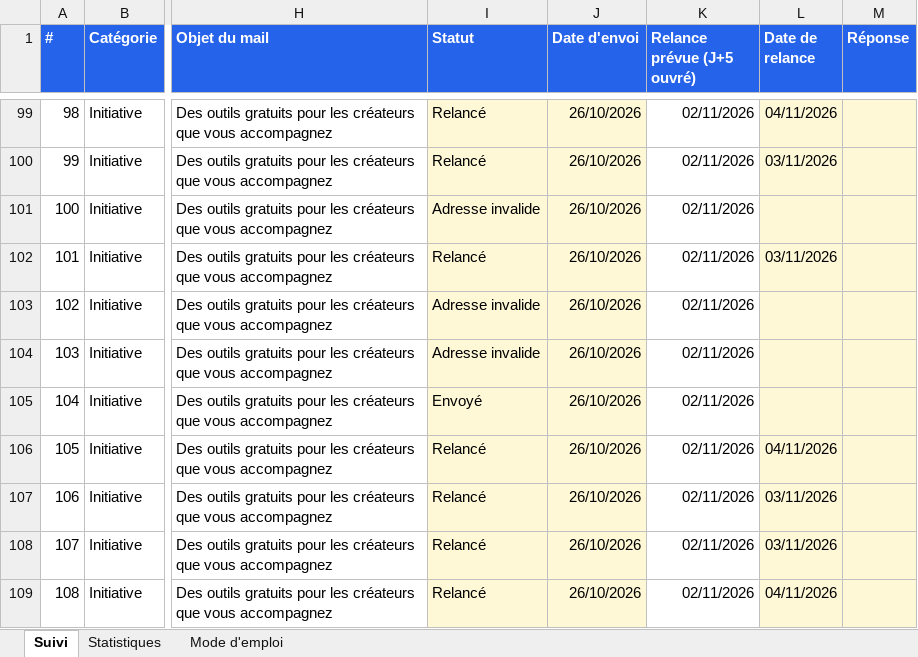
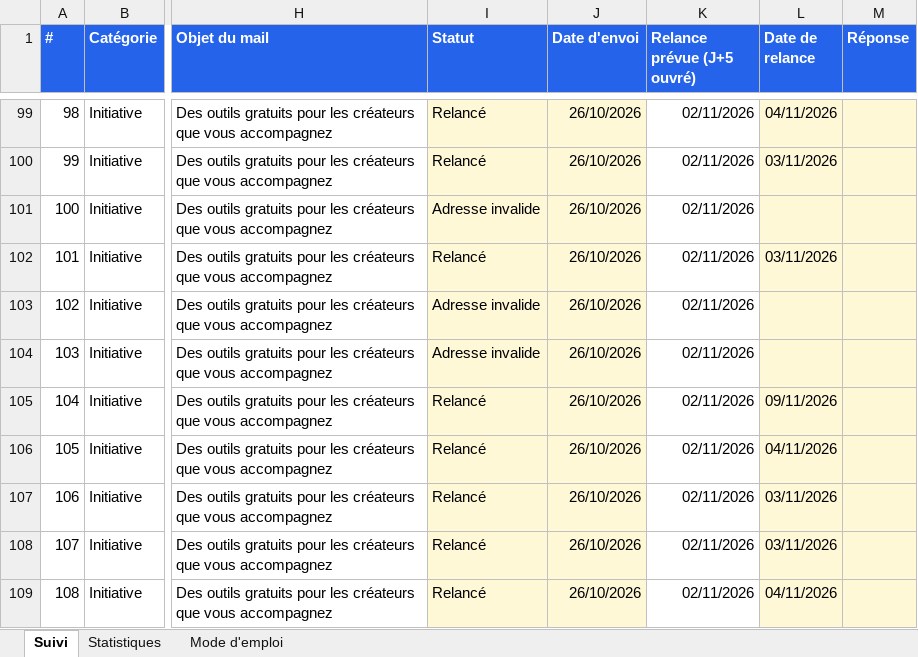
Before and after one commit to moonkamel/affi, an Excel workbook: docs/suivi-emailing.xlsx, sheet Suivi, drawn as a sheet; only a part is shown, gaps mark what is left out; values as stored, in another font and other column widths than the file's, no borders; charts and pictures and conditional formats not drawn; the diff covers the shown part only; the diff names each change by its address in the sheet, - before the commit and + after, or states it on an @@ line.

```diff
--- a/docs/suivi-emailing.xlsx (sheet Suivi)
+++ b/docs/suivi-emailing.xlsx (sheet Suivi)
-I105 (Statut): Envoyé
+I105 (Statut): Relancé
-L105 (Date de relance): (empty)
+L105 (Date de relance): 09/11/2026
```
Also changed, not shown: 27 edited cells elsewhere in this sheet, sheet Statistiques, 1 other file.
